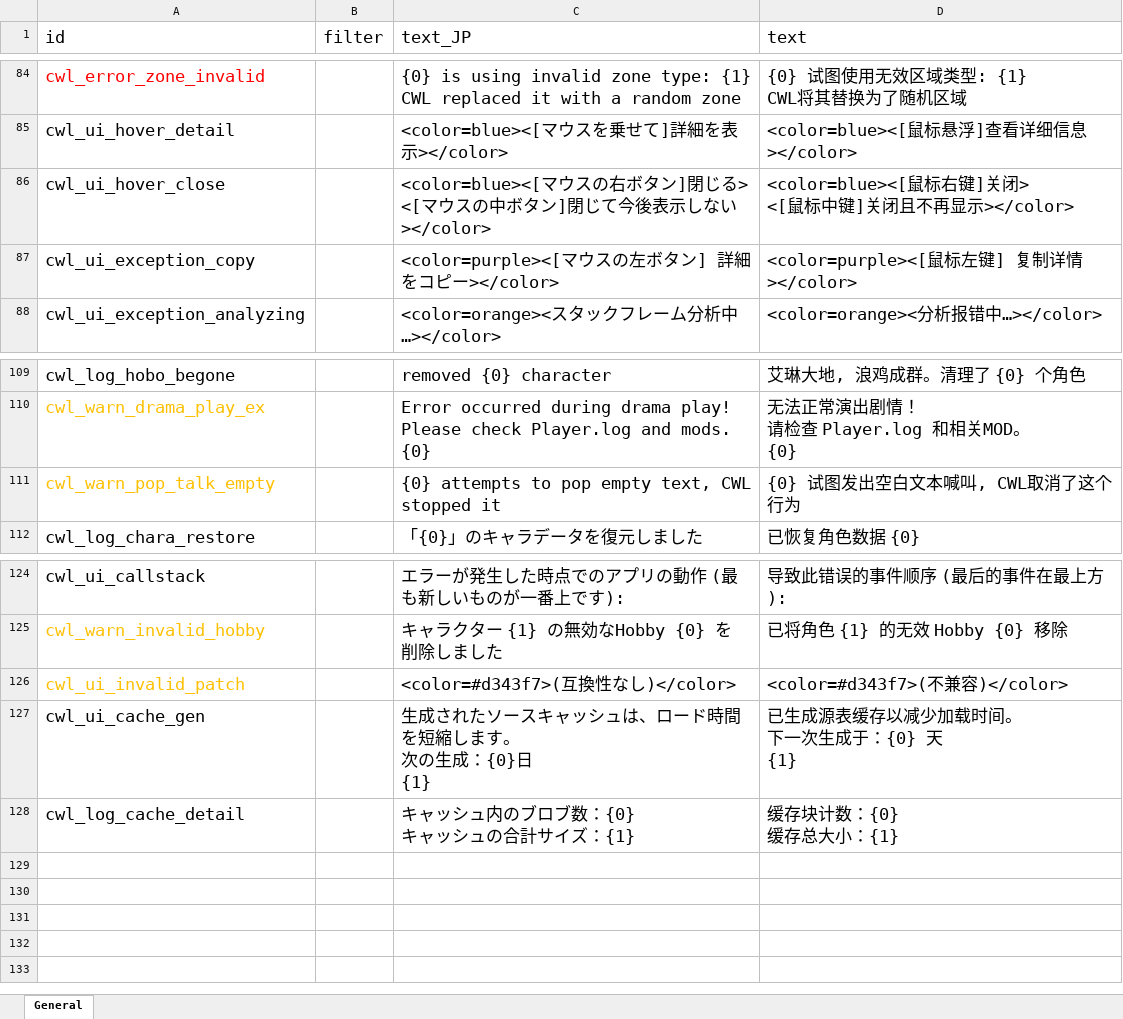
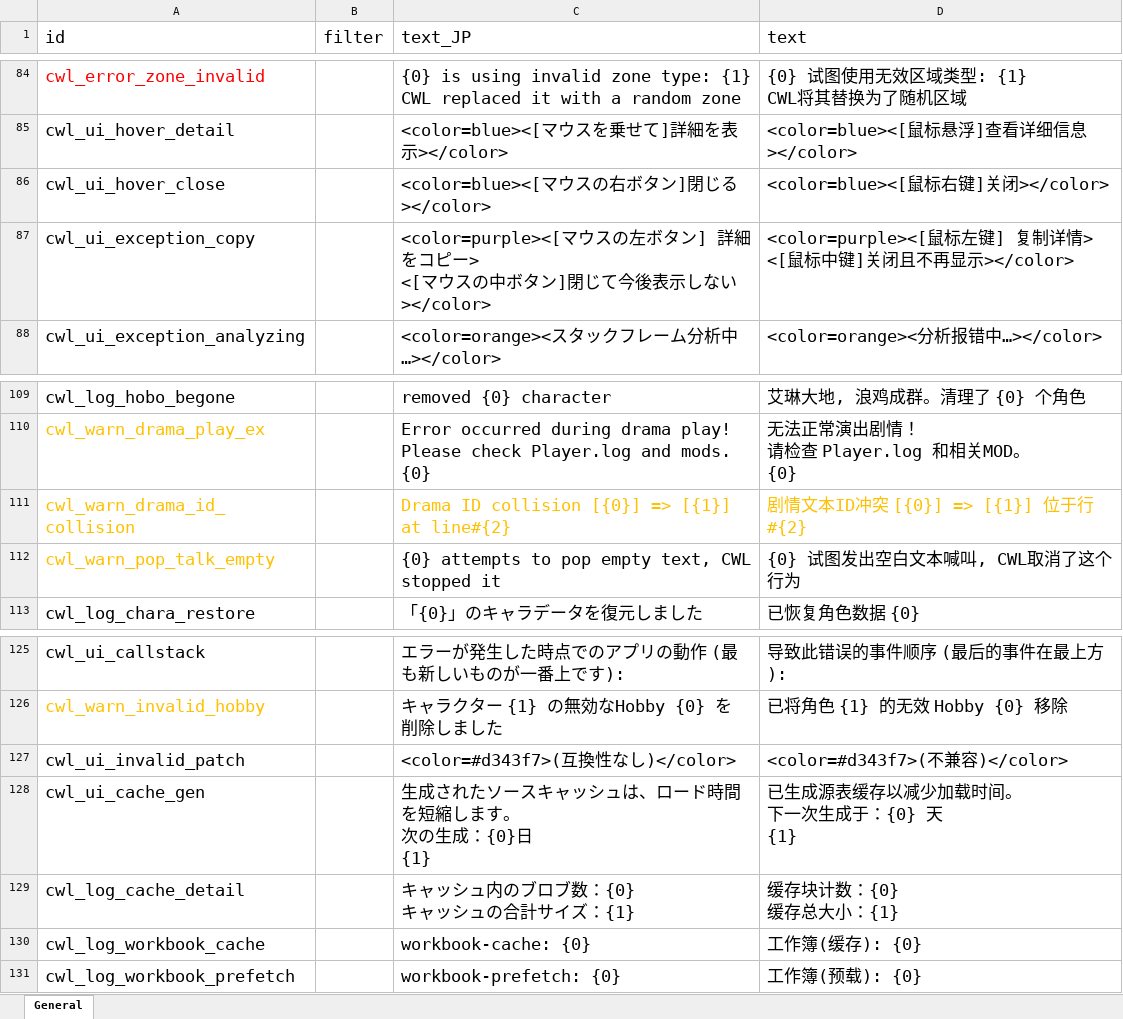
Before and after one commit to gottyduke/Elin.Plugins, an Excel workbook: CustomWhateverLoader/LangMod/CN/cwl_sources.xlsx, sheet General, drawn as a sheet; only a part is shown, gaps mark what is left out; values as stored, in another font and other column widths than the file's, no borders; addresses are those after the commit; ↵ is a line break in a cell; the diff names each change by its address in the sheet, - before the commit and + after, or states it on an @@ line.

Commit message:
feat!(CWL): avoid using Elin excel parser if cache present

```diff
--- a/CustomWhateverLoader/LangMod/CN/cwl_sources.xlsx (sheet General)
+++ b/CustomWhateverLoader/LangMod/CN/cwl_sources.xlsx (sheet General)
-C86 (text_JP): …]閉じる> ↵ <[マウスの中ボタン]閉じて今後表示しない></color>
+C86 (text_JP): …]閉じる></color>
-D86 (text): <color=blue><[鼠标右键]关闭> ↵ <[鼠标中键]关闭且不再显示></color>
+D86 (text): <color=blue><[鼠标右键]关闭></color>
-C87 (text_JP): …をコピー></color>
+C87 (text_JP): …をコピー> ↵ <[マウスの中ボタン]閉じて今後表示しない></color>
-D87 (text): <color=purple><[鼠标左键] 复制详情></color>
+D87 (text): <color=purple><[鼠标左键] 复制详情> ↵ <[鼠标中键]关闭且不再显示></color>
+row 111: cwl_warn_drama_id_collision |  | Drama ID collision [{0}] => [{1}] at line#{2} | 剧情文本ID冲突 [{0}] => [{1}] 位于行#{2}
-A127 text colour: #FFC000
+A127 text colour: black
+row 130: cwl_log_workbook_cache |  | workbook-cache: {0} | 工作簿(缓存): {0}
+row 131: cwl_log_workbook_prefetch |  | workbook-prefetch: {0} | 工作簿(预载): {0}
```
Also changed, not shown: CustomWhateverLoader/LangMod/EN/cwl_sources.xlsx, 9 other files.
